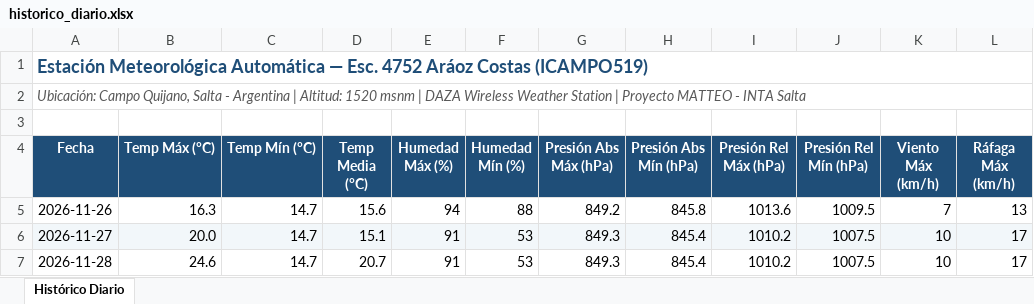
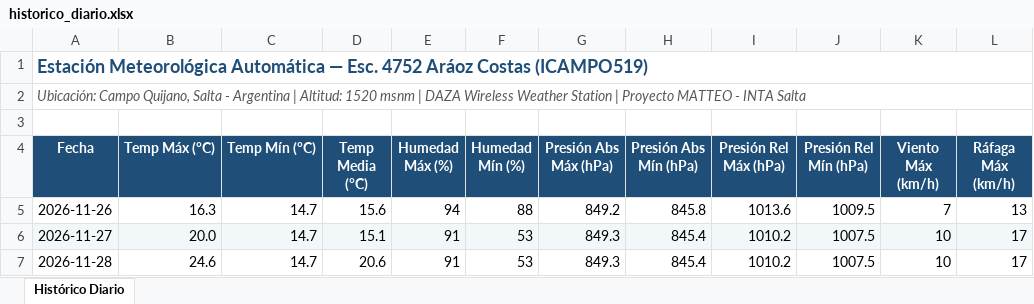
Before and after one commit to intasalta/ema_esc4752, an Excel workbook: historico_diario.xlsx, sheet Histórico Diario, drawn as a sheet; only a part is shown; values as stored, in another font and other column widths than the file's, no borders; the diff names each change by its address in the sheet, - before the commit and + after, or states it on an @@ line.

```diff
--- a/historico_diario.xlsx (sheet Histórico Diario)
+++ b/historico_diario.xlsx (sheet Histórico Diario)
-D7 (Temp Media (°C)): 20.7
+D7 (Temp Media (°C)): 20.6
```
Also changed, not shown: 4 other files.
